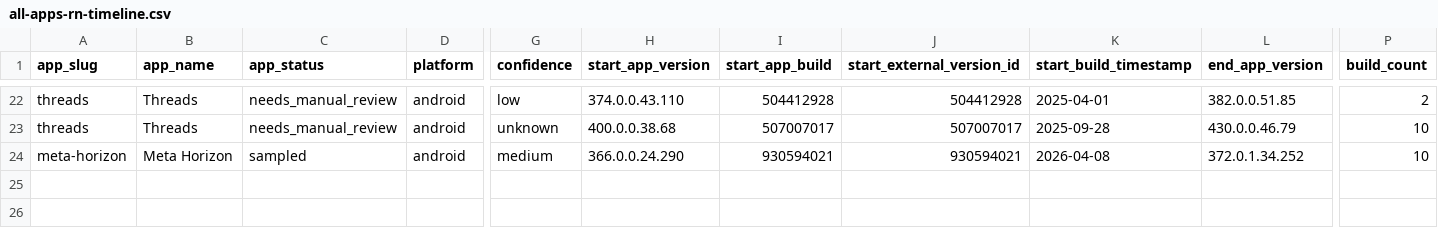
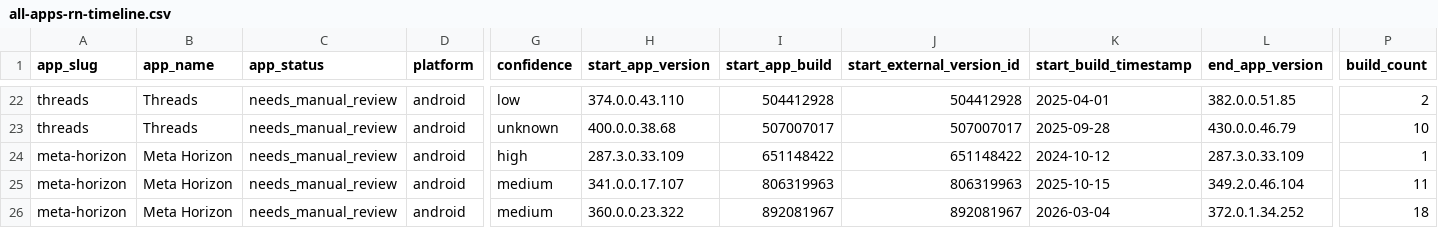
Before and after one commit to wowlocal/rn, a CSV file: reports/all-apps-rn-timeline.csv, drawn as a sheet; only a part is shown, gaps mark what is left out; addresses are those after the commit; rows hold the shown columns only; the diff names each change by its address in the sheet, - before the commit and + after, or states it on an @@ line.

Commit message:
Refine Meta Horizon Android boundary

```diff
--- a/reports/all-apps-rn-timeline.csv
+++ b/reports/all-apps-rn-timeline.csv
+row 24: meta-horizon | Meta Horizon | needs_manual_review | android | high | 287.3.0.33.109 | 651148422 | 651148422 | 2024-10-12 | 287.3.0.33.109 | 1
+row 25: meta-horizon | Meta Horizon | needs_manual_review | android | medium | 341.0.0.17.107 | 806319963 | 806319963 | 2025-10-15 | 349.2.0.46.104 | 11
-C26 (app_status): sampled
+C26 (app_status): needs_manual_review
-H26 (start_app_version): 366.0.0.24.290
+H26 (start_app_version): 360.0.0.23.322
-I26 (start_app_build): 930594021
+I26 (start_app_build): 892081967
-J26 (start_external_version_id): 930594021
+J26 (start_external_version_id): 892081967
-K26 (start_build_timestamp): 2026-04-08
+K26 (start_build_timestamp): 2026-03-04
-P26 (build_count): 10
+P26 (build_count): 18
```
Also changed, not shown: reports/all-apps-rn-transitions.csv, reports/meta-horizon/android-ranges.csv, 13 other files.
